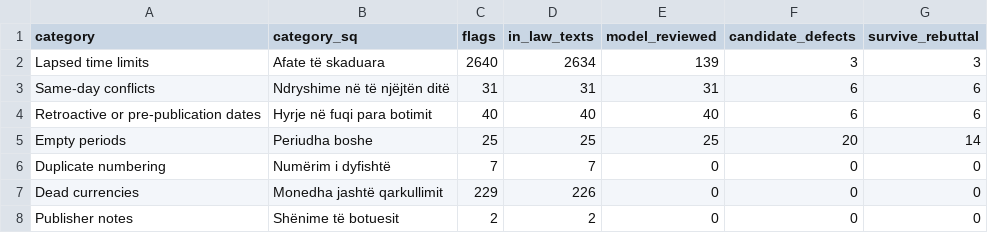
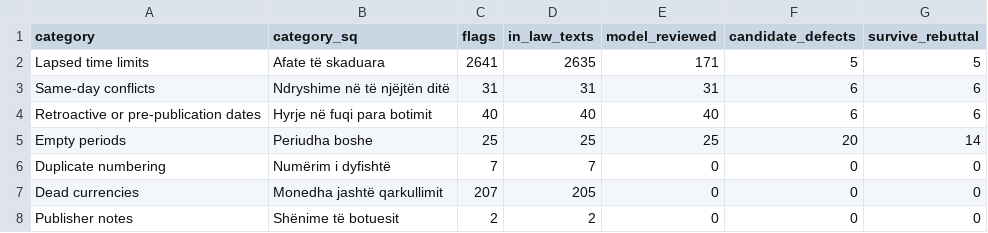
Before and after one commit to lexifina/albania-law, a CSV file: vulnerabilities/data/by_category.csv, drawn as a sheet.

Commit message:
vulnerabilities/: detectors run again from the start, following acts across this repository's move to new folders and with the newest currency fixes ("pallati" no longer read as the Latvian lats); 2,953 flags, 267 reviewed, 31 survived; two new survivors read by hand, both spent; tools updated

```diff
--- a/vulnerabilities/data/by_category.csv
+++ b/vulnerabilities/data/by_category.csv
@@ -1,3 +1,3 @@
 category,category_sq,flags,in_law_texts,model_reviewed,candidate_defects,survive_rebuttal
-Lapsed time limits,Afate të skaduara,2640,2634,139,3,3
+Lapsed time limits,Afate të skaduara,2641,2635,171,5,5
 Same-day conflicts,Ndryshime në të njëjtën ditë,31,31,31,6,6
@@ -6,3 +6,3 @@ Empty periods,Periudha boshe,25,25,25,20,14
 Duplicate numbering,Numërim i dyfishtë,7,7,0,0,0
-Dead currencies,Monedha jashtë qarkullimit,229,226,0,0,0
+Dead currencies,Monedha jashtë qarkullimit,207,205,0,0,0
 Publisher notes,Shënime të botuesit,2,2,0,0,0
```
Also changed, not shown: 20 other files.
